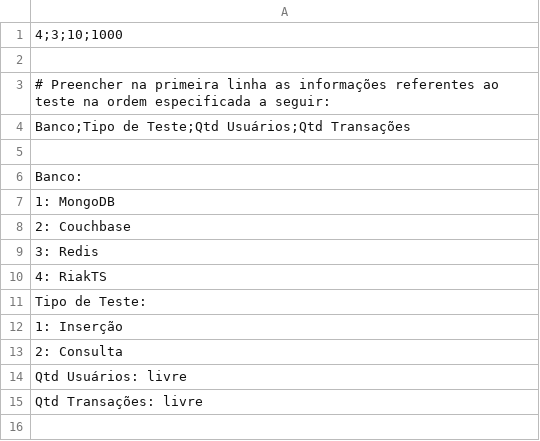
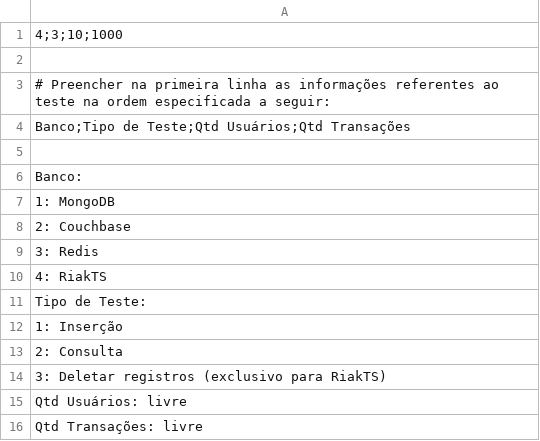
Before and after one commit to allexandresampaio/inobench, a CSV file: Inobench/src/files/Parameters.csv, drawn as a sheet; the diff names each change by its address in the sheet, - before the commit and + after, or states it on an @@ line.

Commit message:
informações

```diff
--- a/Inobench/src/files/Parameters.csv
+++ b/Inobench/src/files/Parameters.csv
+row 14: 3: Deletar registros (exclusivo para RiakTS)
```
